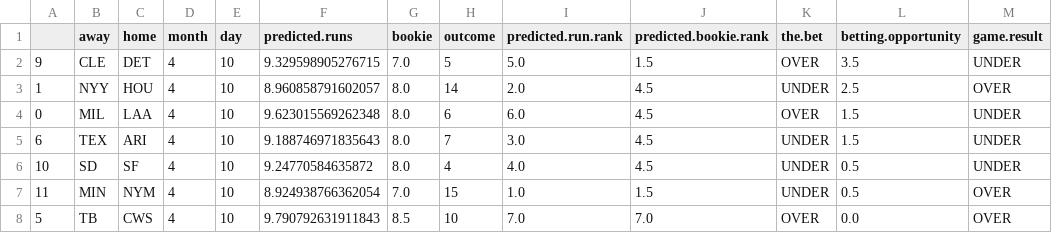
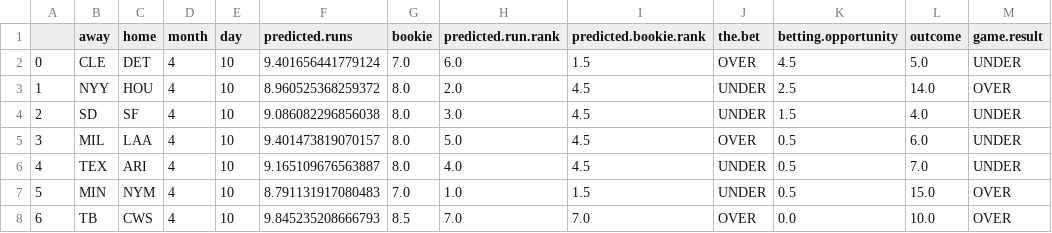
Before and after one commit to kupresanin99/Project423, a CSV file: notebooks/datapull/daily_results/results_4_10.csv, drawn as a sheet; only a part is shown; removed rows and columns are numbered as before the commit, all else as after; rows hold the shown columns only; the diff names each change by its address in the sheet, - before the commit and + after, or states it on an @@ line.

Commit message:
Sourcing early April data for a complete set.

```diff
--- a/notebooks/datapull/daily_results/results_4_10.csv
+++ b/notebooks/datapull/daily_results/results_4_10.csv
-column H (outcome), rows 2-3: 5 | 14; rows 5-8: 7 | 4 | 15 | 10
+column L (outcome), rows 2-4: 5.0 | 14.0 | 4.0; rows 6-8: 7.0 | 15.0 | 10.0
-A2: 9
+A2: 0
-F2 (predicted.runs): 9.329598905276715
+F2 (predicted.runs): 9.401656441779124
-H2 (predicted.run.rank): 5.0
+H2 (predicted.run.rank): 6.0
-K2 (betting.opportunity): 3.5
+K2 (betting.opportunity): 4.5
-F3 (predicted.runs): 8.960858791602057
+F3 (predicted.runs): 8.960525368259372
-row 4: 0 | MIL | LAA | 4 | 10 | 9.623015569262348 | 8.0 | 6 | 6.0 | 4.5 | OVER | 1.5 | UNDER
-A4: 6
+A4: 2
-B4 (away): TEX
+B4 (away): SD
-C4 (home): ARI
+C4 (home): SF
-F4 (predicted.runs): 9.188746971835643
+F4 (predicted.runs): 9.086082296856038
+row 5: 3 | MIL | LAA | 4 | 10 | 9.401473819070157 | 8.0 | 5.0 | 4.5 | OVER | 0.5 | 6.0 | UNDER
-A6: 10
+A6: 4
-B6 (away): SD
+B6 (away): TEX
-C6 (home): SF
+C6 (home): ARI
-F6 (predicted.runs): 9.24770584635872
+F6 (predicted.runs): 9.165109676563887
-A7: 11
+A7: 5
-F7 (predicted.runs): 8.924938766362054
+F7 (predicted.runs): 8.791131917080483
-A8: 5
+A8: 6
-F8 (predicted.runs): 9.790792631911843
+F8 (predicted.runs): 9.845235208666793
```
Also changed, not shown: notebooks/datapull/daily_results/results_4_11.csv, 2 other files.
